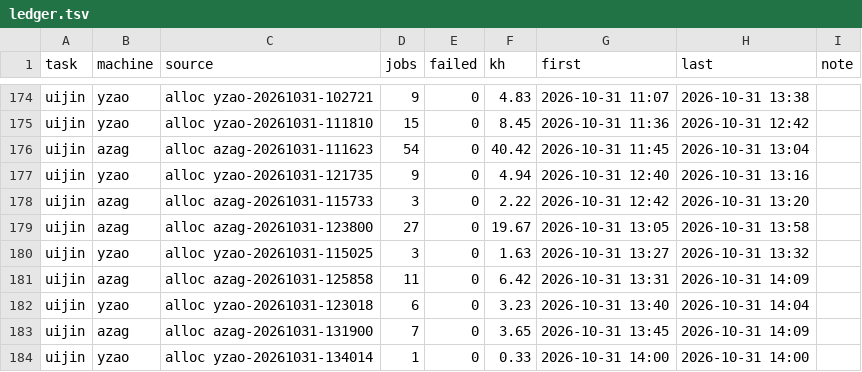
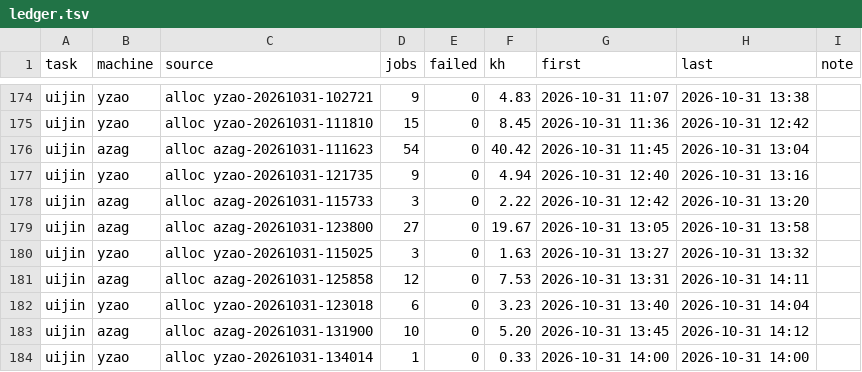
Before and after one commit to laussy/ten-go, a TSV file: ledger.tsv, drawn as a sheet; only a part is shown, gaps mark what is left out.

```diff
--- a/ledger.tsv
+++ b/ledger.tsv
@@ -180,5 +180,5 @@ uijin	azag	alloc azag-20261031-123800	27	0	19.67	2026-10-31 13:05	2026-10-31 13:
 uijin	yzao	alloc yzao-20261031-115025	3	0	1.63	2026-10-31 13:27	2026-10-31 13:32	
-uijin	azag	alloc azag-20261031-125858	11	0	6.42	2026-10-31 13:31	2026-10-31 14:09	
+uijin	azag	alloc azag-20261031-125858	12	0	7.53	2026-10-31 13:31	2026-10-31 14:11	
 uijin	yzao	alloc yzao-20261031-123018	6	0	3.23	2026-10-31 13:40	2026-10-31 14:04	
-uijin	azag	alloc azag-20261031-131900	7	0	3.65	2026-10-31 13:45	2026-10-31 14:09	
+uijin	azag	alloc azag-20261031-131900	10	0	5.20	2026-10-31 13:45	2026-10-31 14:12	
 uijin	yzao	alloc yzao-20261031-134014	1	0	0.33	2026-10-31 14:00	2026-10-31 14:00	
```
Also changed, not shown: 2 other files.
